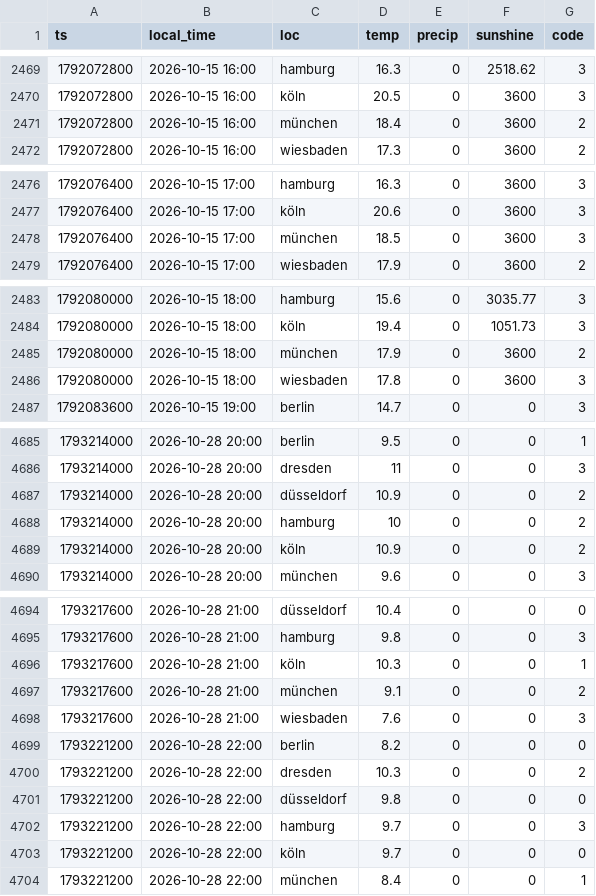
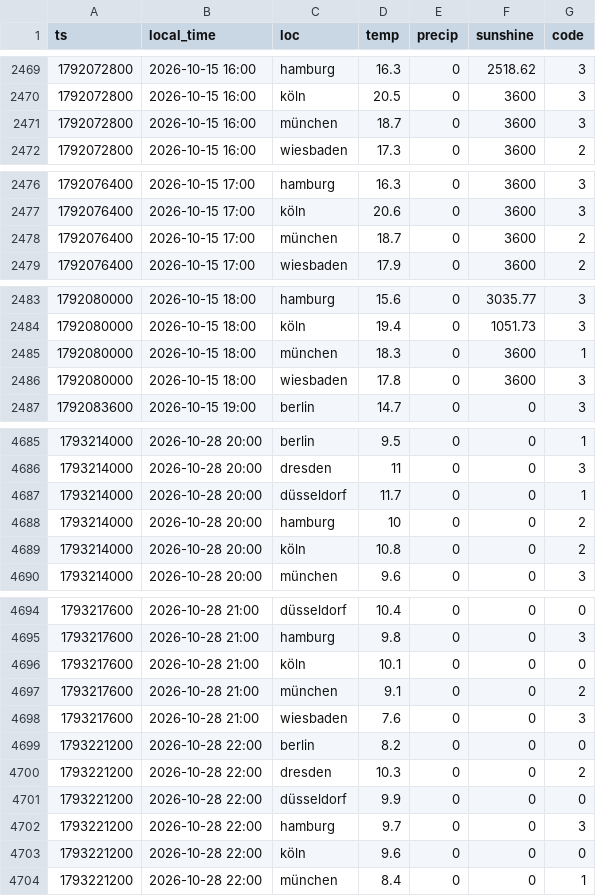
Before and after one commit to evo011/evo-visits, a CSV file: data/weather-2026-10.csv, drawn as a sheet; only a part is shown, gaps mark what is left out; the diff covers the shown part only.

```diff
--- a/data/weather-2026-10.csv
+++ b/data/weather-2026-10.csv
@@ -2470,3 +2470,3 @@ ts,local_time,loc,temp,precip,sunshine,code
 1792072800,2026-10-15 16:00,köln,20.5,0,3600,3
-1792072800,2026-10-15 16:00,münchen,18.4,0,3600,2
+1792072800,2026-10-15 16:00,münchen,18.7,0,3600,3
 1792072800,2026-10-15 16:00,wiesbaden,17.3,0,3600,2
@@ -2477,3 +2477,3 @@ ts,local_time,loc,temp,precip,sunshine,code
 1792076400,2026-10-15 17:00,köln,20.6,0,3600,3
-1792076400,2026-10-15 17:00,münchen,18.5,0,3600,3
+1792076400,2026-10-15 17:00,münchen,18.7,0,3600,2
 1792076400,2026-10-15 17:00,wiesbaden,17.9,0,3600,2
@@ -2484,3 +2484,3 @@ ts,local_time,loc,temp,precip,sunshine,code
 1792080000,2026-10-15 18:00,köln,19.4,0,1051.73,3
-1792080000,2026-10-15 18:00,münchen,17.9,0,3600,2
+1792080000,2026-10-15 18:00,münchen,18.3,0,3600,1
 1792080000,2026-10-15 18:00,wiesbaden,17.8,0,3600,3
@@ -4686,5 +4686,5 @@ ts,local_time,loc,temp,precip,sunshine,code
 1793214000,2026-10-28 20:00,dresden,11,0,0,3
-1793214000,2026-10-28 20:00,düsseldorf,10.9,0,0,2
+1793214000,2026-10-28 20:00,düsseldorf,11.7,0,0,1
 1793214000,2026-10-28 20:00,hamburg,10,0,0,2
-1793214000,2026-10-28 20:00,köln,10.9,0,0,2
+1793214000,2026-10-28 20:00,köln,10.8,0,0,2
 1793214000,2026-10-28 20:00,münchen,9.6,0,0,3
@@ -4695,3 +4695,3 @@ ts,local_time,loc,temp,precip,sunshine,code
 1793217600,2026-10-28 21:00,hamburg,9.8,0,0,3
-1793217600,2026-10-28 21:00,köln,10.3,0,0,1
+1793217600,2026-10-28 21:00,köln,10.1,0,0,0
 1793217600,2026-10-28 21:00,münchen,9.1,0,0,2
@@ -4700,5 +4700,5 @@ ts,local_time,loc,temp,precip,sunshine,code
 1793221200,2026-10-28 22:00,dresden,10.3,0,0,2
-1793221200,2026-10-28 22:00,düsseldorf,9.8,0,0,0
+1793221200,2026-10-28 22:00,düsseldorf,9.9,0,0,0
 1793221200,2026-10-28 22:00,hamburg,9.7,0,0,3
-1793221200,2026-10-28 22:00,köln,9.7,0,0,0
+1793221200,2026-10-28 22:00,köln,9.6,0,0,0
 1793221200,2026-10-28 22:00,münchen,8.4,0,0,1
```
Also changed, not shown: 114 edited cells elsewhere in this file, data/visits-2026-10.csv, data/weather-2026-08.csv.
